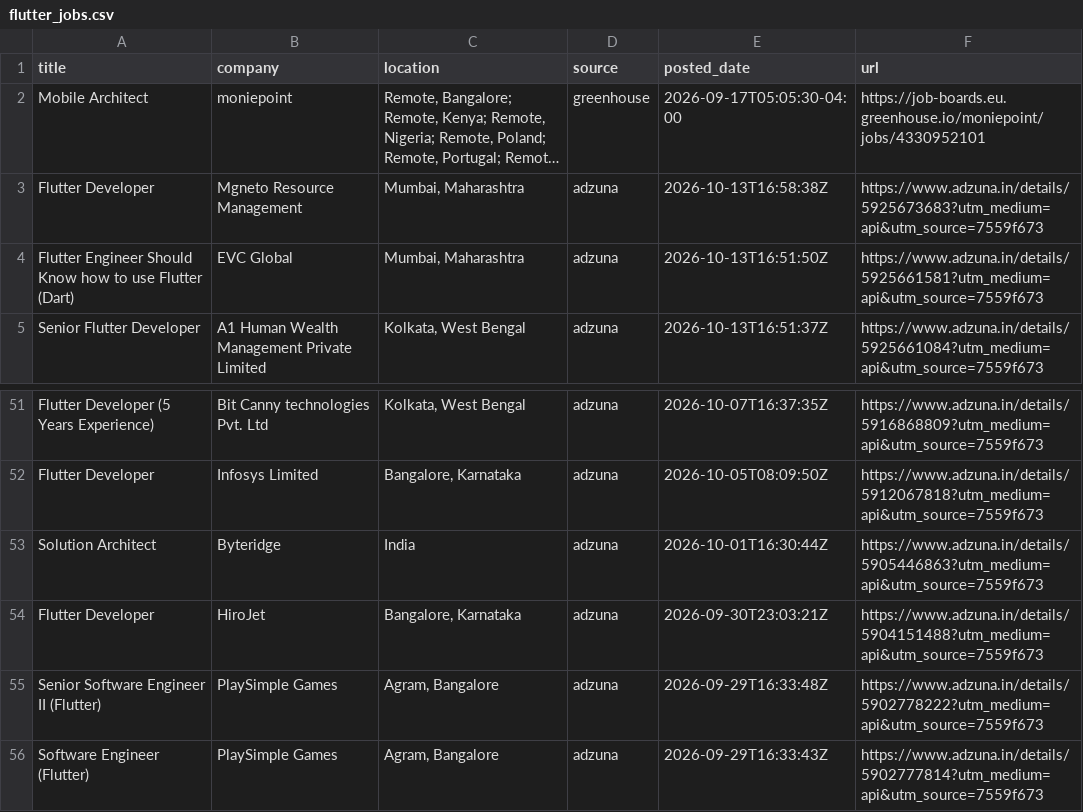
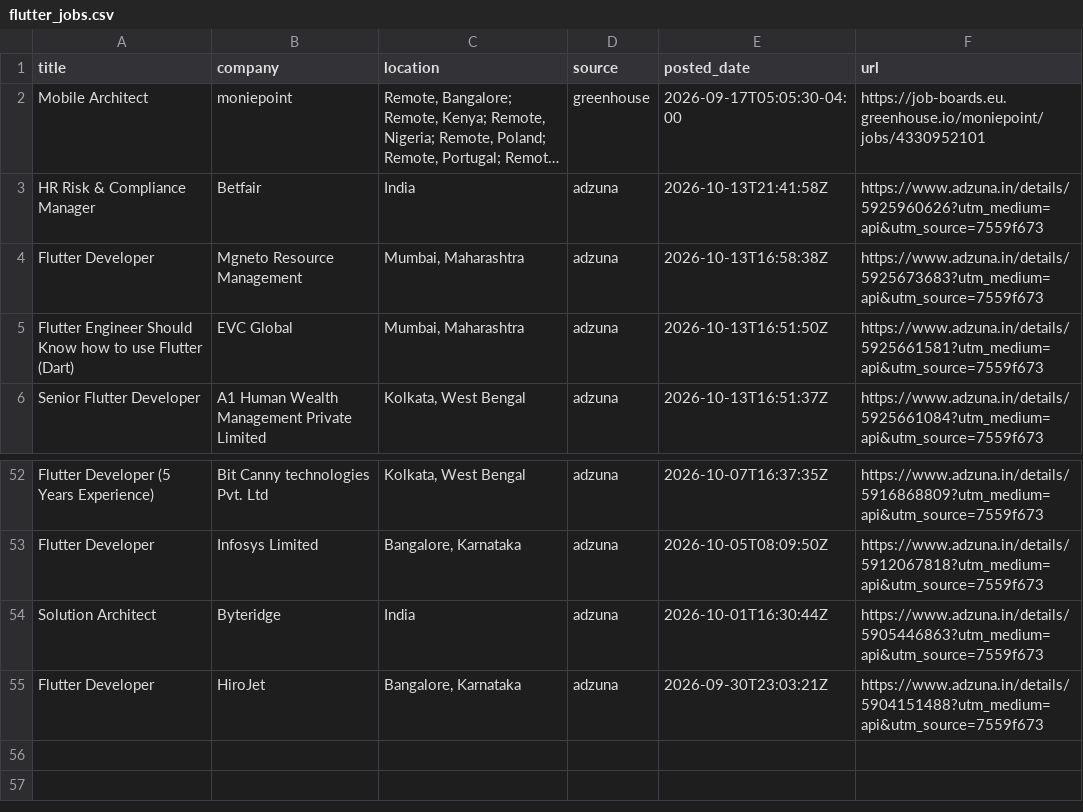
Before and after one commit to jatin-web/flutter-jobs-finder, a CSV file: output/flutter_jobs.csv, drawn as a sheet; only a part is shown, gaps mark what is left out; long unchanged cells end in …; removed rows and columns are numbered as before the commit, all else as after; the diff names each change by its address in the sheet, - before the commit and + after, or states it on an @@ line.

```diff
--- a/output/flutter_jobs.csv
+++ b/output/flutter_jobs.csv
+row 3: HR Risk & Compliance Manager | Betfair | India | adzuna | 2026-10-13T21:41:58Z | https://www.adzuna.in/details/5925960626?utm_medium=api&utm_source=7559f673
-row 55: Senior Software Engineer II (Flutter) | PlaySimple Games | Agram, Bangalore | adzuna | 2026-09-29T16:33:48Z | https://www.adzuna.in/details/5902778222?utm_medium=api&utm_source=7559f673
-row 56: Software Engineer (Flutter) | PlaySimple Games | Agram, Bangalore | adzuna | 2026-09-29T16:33:43Z | https://www.adzuna.in/details/5902777814?utm_medium=api&utm_source=7559f673
```
Also changed, not shown: 5 other files.
